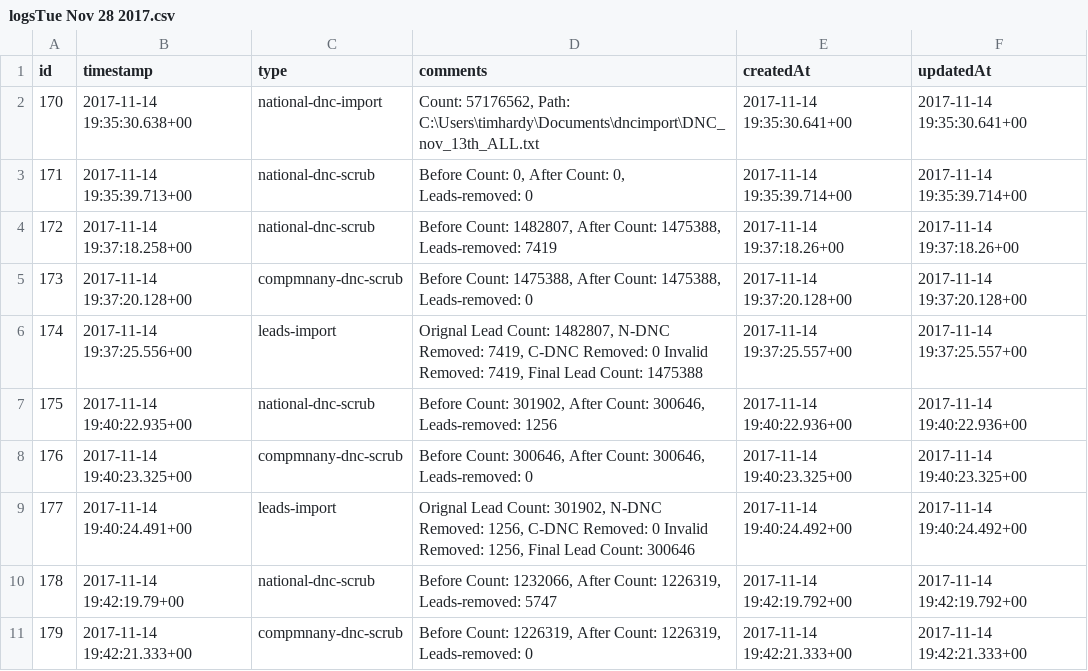
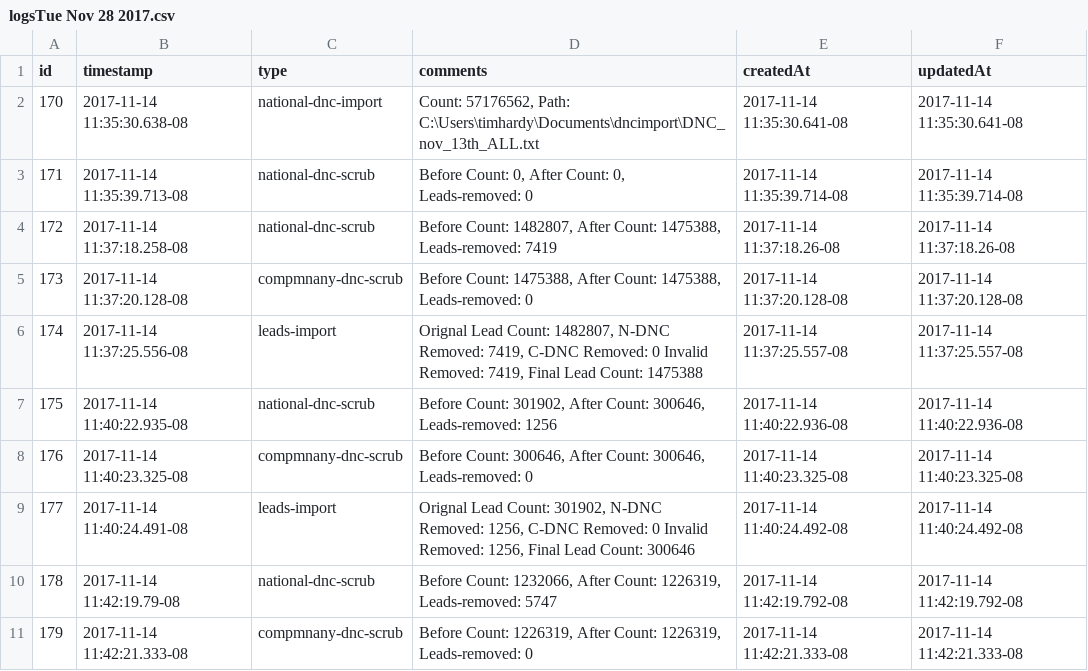
Before and after one commit to techshocktim/logbackuptem, a CSV file: logbackup/logsTue Nov 28 2017.csv, drawn as a sheet; only a part is shown; the diff covers the shown part only.

Commit message:
latestbackup

```diff
--- a/logbackup/logsTue Nov 28 2017.csv
+++ b/logbackup/logsTue Nov 28 2017.csv
@@ -1,11 +1,11 @@
 id,timestamp,type,comments,createdAt,updatedAt
-170,2017-11-14 19:35:30.638+00,national-dnc-import," Count: 57176562, Path: C:\Users\timhardy\Documents\dncimport\DNC_nov_13th_ALL.txt",2017-11-14 19:35:30.641+00,2017-11-14 19:35:30.641+00
-171,2017-11-14 19:35:39.713+00,national-dnc-scrub,"Before Count: 0, After Count: 0, Leads-removed: 0",2017-11-14 19:35:39.714+00,2017-11-14 19:35:39.714+00
-172,2017-11-14 19:37:18.258+00,national-dnc-scrub,"Before Count: 1482807, After Count: 1475388, Leads-removed: 7419",2017-11-14 19:37:18.26+00,2017-11-14 19:37:18.26+00
-173,2017-11-14 19:37:20.128+00,compmnany-dnc-scrub,"Before Count: 1475388, After Count: 1475388, Leads-removed: 0",2017-11-14 19:37:20.128+00,2017-11-14 19:37:20.128+00
-174,2017-11-14 19:37:25.556+00,leads-import," Orignal Lead Count: 1482807, N-DNC Removed: 7419, C-DNC Removed: 0 Invalid Removed: 7419, Final Lead Count: 1475388",2017-11-14 19:37:25.557+00,2017-11-14 19:37:25.557+00
-175,2017-11-14 19:40:22.935+00,national-dnc-scrub,"Before Count: 301902, After Count: 300646, Leads-removed: 1256",2017-11-14 19:40:22.936+00,2017-11-14 19:40:22.936+00
-176,2017-11-14 19:40:23.325+00,compmnany-dnc-scrub,"Before Count: 300646, After Count: 300646, Leads-removed: 0",2017-11-14 19:40:23.325+00,2017-11-14 19:40:23.325+00
-177,2017-11-14 19:40:24.491+00,leads-import," Orignal Lead Count: 301902, N-DNC Removed: 1256, C-DNC Removed: 0 Invalid Removed: 1256, Final Lead Count: 300646",2017-11-14 19:40:24.492+00,2017-11-14 19:40:24.492+00
-178,2017-11-14 19:42:19.79+00,national-dnc-scrub,"Before Count: 1232066, After Count: 1226319, Leads-removed: 5747",2017-11-14 19:42:19.792+00,2017-11-14 19:42:19.792+00
-179,2017-11-14 19:42:21.333+00,compmnany-dnc-scrub,"Before Count: 1226319, After Count: 1226319, Leads-removed: 0",2017-11-14 19:42:21.333+00,2017-11-14 19:42:21.333+00
+170,2017-11-14 11:35:30.638-08,national-dnc-import," Count: 57176562, Path: C:\Users\timhardy\Documents\dncimport\DNC_nov_13th_ALL.txt",2017-11-14 11:35:30.641-08,2017-11-14 11:35:30.641-08
+171,2017-11-14 11:35:39.713-08,national-dnc-scrub,"Before Count: 0, After Count: 0, Leads-removed: 0",2017-11-14 11:35:39.714-08,2017-11-14 11:35:39.714-08
+172,2017-11-14 11:37:18.258-08,national-dnc-scrub,"Before Count: 1482807, After Count: 1475388, Leads-removed: 7419",2017-11-14 11:37:18.26-08,2017-11-14 11:37:18.26-08
+173,2017-11-14 11:37:20.128-08,compmnany-dnc-scrub,"Before Count: 1475388, After Count: 1475388, Leads-removed: 0",2017-11-14 11:37:20.128-08,2017-11-14 11:37:20.128-08
+174,2017-11-14 11:37:25.556-08,leads-import," Orignal Lead Count: 1482807, N-DNC Removed: 7419, C-DNC Removed: 0 Invalid Removed: 7419, Final Lead Count: 1475388",2017-11-14 11:37:25.557-08,2017-11-14 11:37:25.557-08
+175,2017-11-14 11:40:22.935-08,national-dnc-scrub,"Before Count: 301902, After Count: 300646, Leads-removed: 1256",2017-11-14 11:40:22.936-08,2017-11-14 11:40:22.936-08
+176,2017-11-14 11:40:23.325-08,compmnany-dnc-scrub,"Before Count: 300646, After Count: 300646, Leads-removed: 0",2017-11-14 11:40:23.325-08,2017-11-14 11:40:23.325-08
+177,2017-11-14 11:40:24.491-08,leads-import," Orignal Lead Count: 301902, N-DNC Removed: 1256, C-DNC Removed: 0 Invalid Removed: 1256, Final Lead Count: 300646",2017-11-14 11:40:24.492-08,2017-11-14 11:40:24.492-08
+178,2017-11-14 11:42:19.79-08,national-dnc-scrub,"Before Count: 1232066, After Count: 1226319, Leads-removed: 5747",2017-11-14 11:42:19.792-08,2017-11-14 11:42:19.792-08
+179,2017-11-14 11:42:21.333-08,compmnany-dnc-scrub,"Before Count: 1226319, After Count: 1226319, Leads-removed: 0",2017-11-14 11:42:21.333-08,2017-11-14 11:42:21.333-08
```
Also changed, not shown: 114 edited cells elsewhere in this file.
